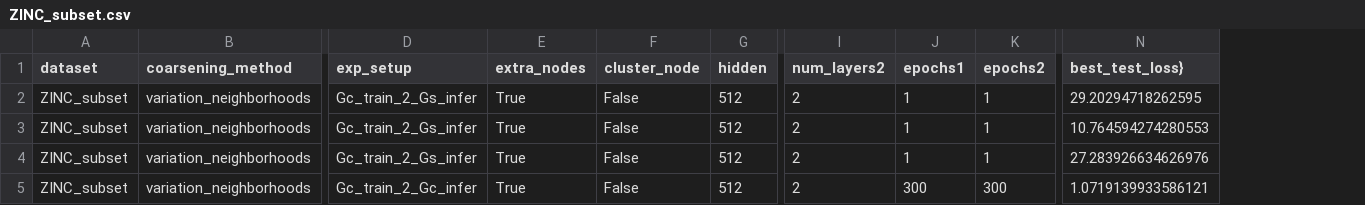
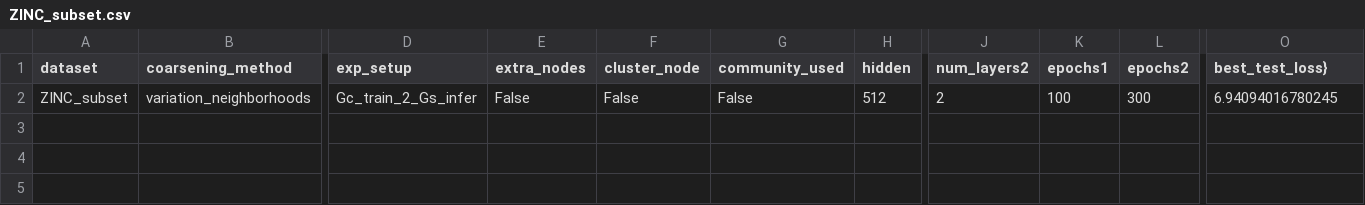
Before and after one commit to Roy-Shubhajit/FIT-GNN, a CSV file: results/ZINC_subset.csv, drawn as a sheet; only a part is shown, gaps mark what is left out; removed rows and columns are numbered as before the commit, all else as after; rows hold the shown columns only; the diff names each change by its address in the sheet, - before the commit and + after, or states it on an @@ line.

```diff
--- a/results/ZINC_subset.csv
+++ b/results/ZINC_subset.csv
+column G (community_used), row 2: False
-E2 (extra_nodes): True
+E2 (extra_nodes): False
-K2 (epochs1): 1
+K2 (epochs1): 100
-L2 (epochs2): 1
+L2 (epochs2): 300
-O2 (best_test_loss}): 29.20294718262595
+O2 (best_test_loss}): 6.94094016780245
-row 3: ZINC_subset | variation_neighborhoods | Gc_train_2_Gs_infer | True | False | 512 | 2 | 1 | 1 | 10.764594274280553
-row 4: ZINC_subset | variation_neighborhoods | Gc_train_2_Gs_infer | True | False | 512 | 2 | 1 | 1 | 27.283926634626976
-row 5: ZINC_subset | variation_neighborhoods | Gc_train_2_Gc_infer | True | False | 512 | 2 | 300 | 300 | 1.0719139933586121
```
Also changed, not shown: 12 other files.
